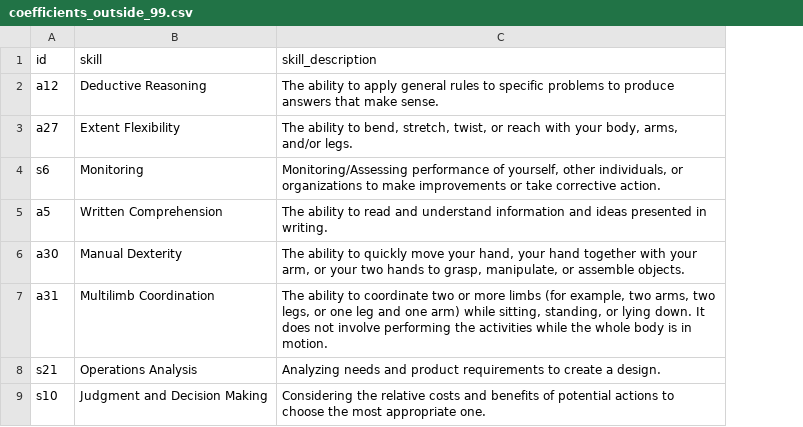
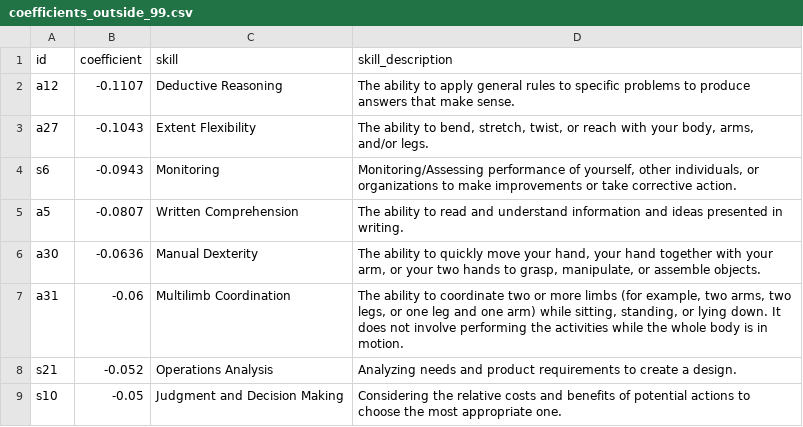
Before and after one commit to joergjan/bachelorarbeit, a CSV file: files/coefficients_outside_99.csv, drawn as a sheet; only a part is shown; the diff names each change by its address in the sheet, - before the commit and + after, or states it on an @@ line.

```diff
--- a/files/coefficients_outside_99.csv
+++ b/files/coefficients_outside_99.csv
+column B (coefficient), rows 2-9: -0.1107 | -0.1043 | -0.0943 | -0.0807 | -0.0636 | -0.06 | -0.052 | -0.05
```
Also changed, not shown: files/coefficients_outside_95.csv, 2 other files.
